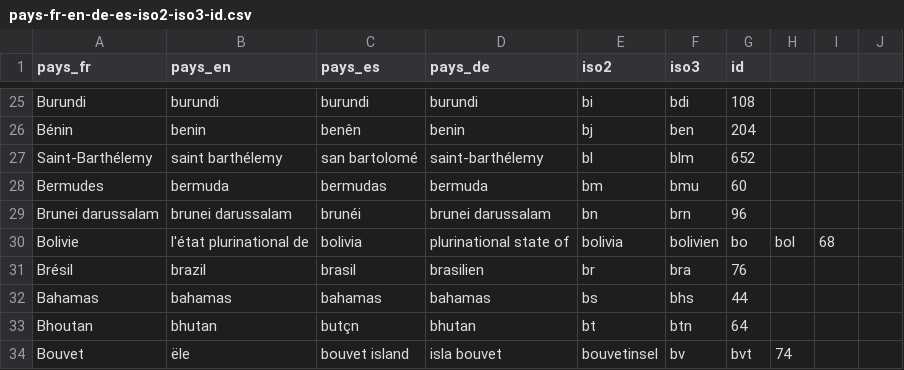
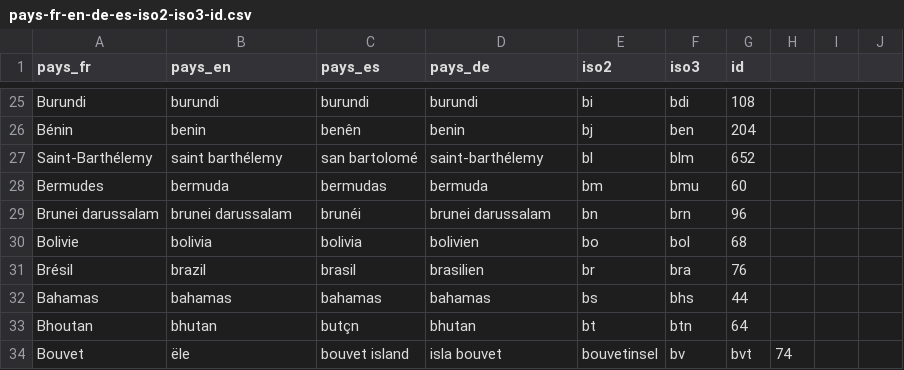
Before and after one commit to dovotori/Religions-map-2013, a CSV file: pays-fr-en-de-es-iso2-iso3-id.csv, drawn as a sheet; only a part is shown, gaps mark what is left out.

```diff
--- a/pays-fr-en-de-es-iso2-iso3-id.csv
+++ b/pays-fr-en-de-es-iso2-iso3-id.csv
@@ -29,3 +29,3 @@ Bermudes,bermuda,bermudas,bermuda,bm,bmu,60
 Brunei darussalam,brunei darussalam,brunéi,brunei darussalam,bn,brn,96
-Bolivie, l'état plurinational de,bolivia, plurinational state of,bolivia,bolivien,bo,bol,68
+Bolivie,bolivia,bolivia,bolivien,bo,bol,68
 Brésil,brazil,brasil,brasilien,br,bra,76
```
Also changed, not shown: COWstate.csv, blasphemeInfos.csv, 5 other files.
